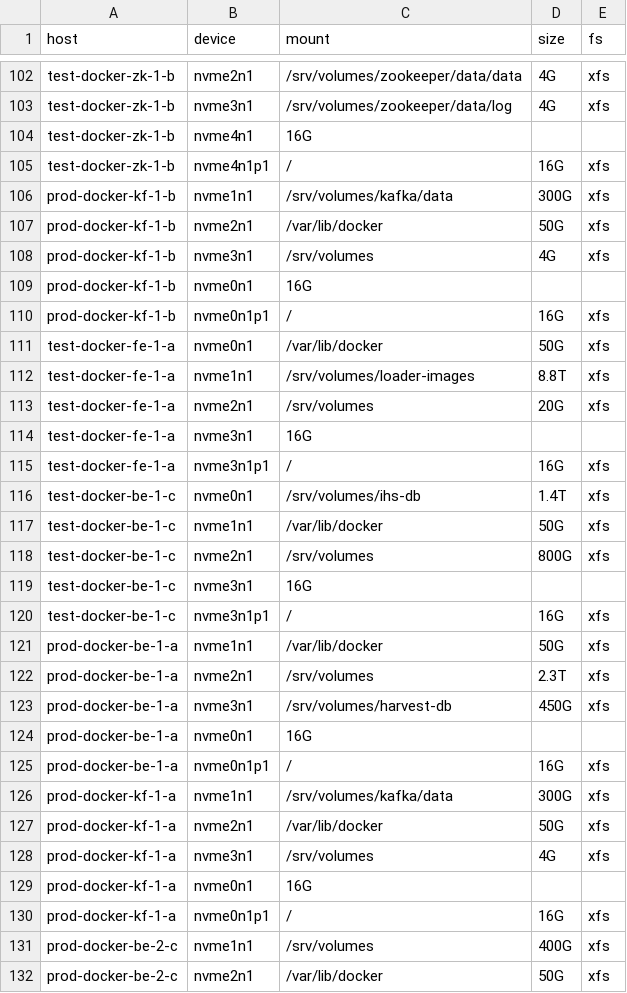
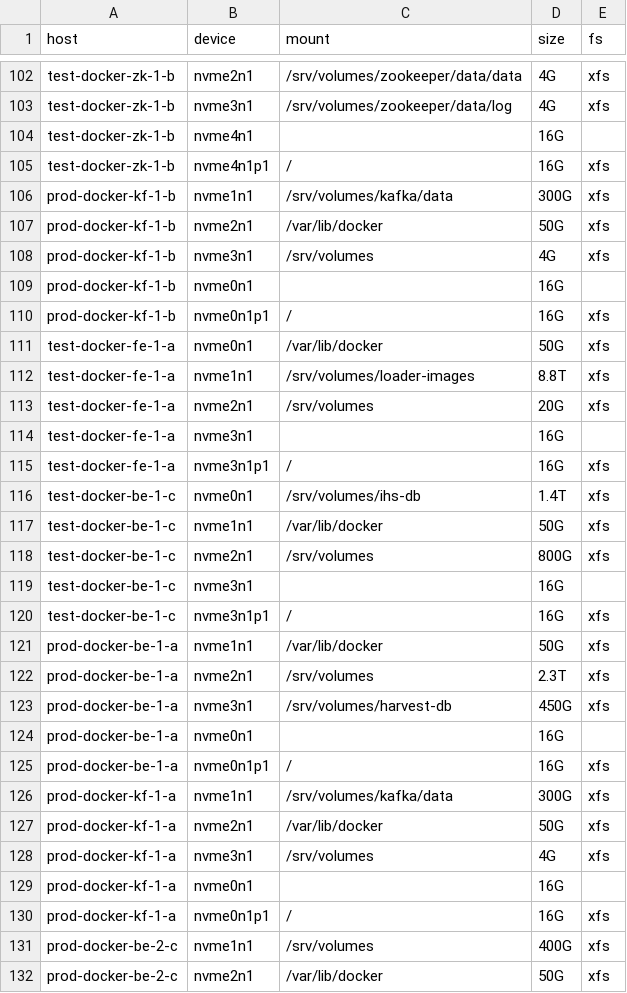
Before and after one commit to dan504512/oseberg, a CSV file: data/aws-block-devices.csv, drawn as a sheet; only a part is shown, gaps mark what is left out; the diff covers the shown part only.

Commit message:
WIP

```diff
--- a/data/aws-block-devices.csv
+++ b/data/aws-block-devices.csv
@@ -103,3 +103,3 @@ test-docker-zk-1-b,nvme2n1,/srv/volumes/zookeeper/data/data,4G,xfs
 test-docker-zk-1-b,nvme3n1,/srv/volumes/zookeeper/data/log,4G,xfs
-test-docker-zk-1-b,nvme4n1,16G,
+test-docker-zk-1-b,nvme4n1,,16G,
 test-docker-zk-1-b,nvme4n1p1,/,16G,xfs
@@ -108,3 +108,3 @@ prod-docker-kf-1-b,nvme2n1,/var/lib/docker,50G,xfs
 prod-docker-kf-1-b,nvme3n1,/srv/volumes,4G,xfs
-prod-docker-kf-1-b,nvme0n1,16G,
+prod-docker-kf-1-b,nvme0n1,,16G,
 prod-docker-kf-1-b,nvme0n1p1,/,16G,xfs
@@ -113,3 +113,3 @@ test-docker-fe-1-a,nvme1n1,/srv/volumes/loader-images,8.8T,xfs
 test-docker-fe-1-a,nvme2n1,/srv/volumes,20G,xfs
-test-docker-fe-1-a,nvme3n1,16G,
+test-docker-fe-1-a,nvme3n1,,16G,
 test-docker-fe-1-a,nvme3n1p1,/,16G,xfs
@@ -118,3 +118,3 @@ test-docker-be-1-c,nvme1n1,/var/lib/docker,50G,xfs
 test-docker-be-1-c,nvme2n1,/srv/volumes,800G,xfs
-test-docker-be-1-c,nvme3n1,16G,
+test-docker-be-1-c,nvme3n1,,16G,
 test-docker-be-1-c,nvme3n1p1,/,16G,xfs
@@ -123,3 +123,3 @@ prod-docker-be-1-a,nvme2n1,/srv/volumes,2.3T,xfs
 prod-docker-be-1-a,nvme3n1,/srv/volumes/harvest-db,450G,xfs
-prod-docker-be-1-a,nvme0n1,16G,
+prod-docker-be-1-a,nvme0n1,,16G,
 prod-docker-be-1-a,nvme0n1p1,/,16G,xfs
@@ -128,3 +128,3 @@ prod-docker-kf-1-a,nvme2n1,/var/lib/docker,50G,xfs
 prod-docker-kf-1-a,nvme3n1,/srv/volumes,4G,xfs
-prod-docker-kf-1-a,nvme0n1,16G,
+prod-docker-kf-1-a,nvme0n1,,16G,
 prod-docker-kf-1-a,nvme0n1p1,/,16G,xfs
```
Also changed, not shown: 46 edited cells elsewhere in this file.
